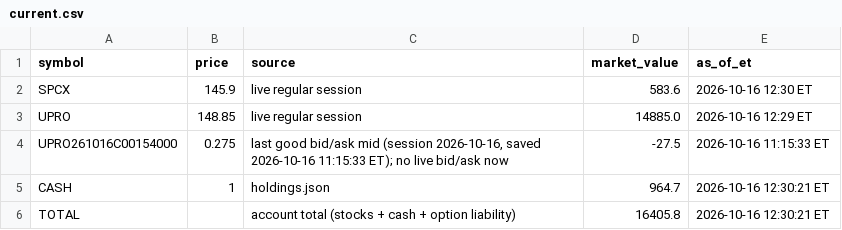
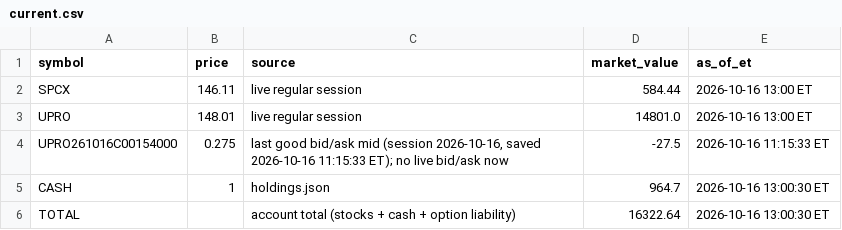
Before and after one commit to AT4Engineer/pq-22e56fd9, a CSV file: data/current.csv, drawn as a sheet.

```diff
--- a/data/current.csv
+++ b/data/current.csv
@@ -1,6 +1,6 @@
 symbol,price,source,market_value,as_of_et
-SPCX,145.9,live regular session,583.6,2026-10-16 12:30 ET
-UPRO,148.85,live regular session,14885.0,2026-10-16 12:29 ET
+SPCX,146.11,live regular session,584.44,2026-10-16 13:00 ET
+UPRO,148.01,live regular session,14801.0,2026-10-16 13:00 ET
 UPRO261016C00154000,0.275,"last good bid/ask mid (session 2026-10-16, saved 2026-10-16 11:15:33 ET); no live bid/ask now",-27.5,2026-10-16 11:15:33 ET
-CASH,1,holdings.json,964.7,2026-10-16 12:30:21 ET
-TOTAL,,account total (stocks + cash + option liability),16405.8,2026-10-16 12:30:21 ET
+CASH,1,holdings.json,964.7,2026-10-16 13:00:30 ET
+TOTAL,,account total (stocks + cash + option liability),16322.64,2026-10-16 13:00:30 ET
```
Also changed, not shown: data/intraday.csv, data/roll.csv, 12 other files.
